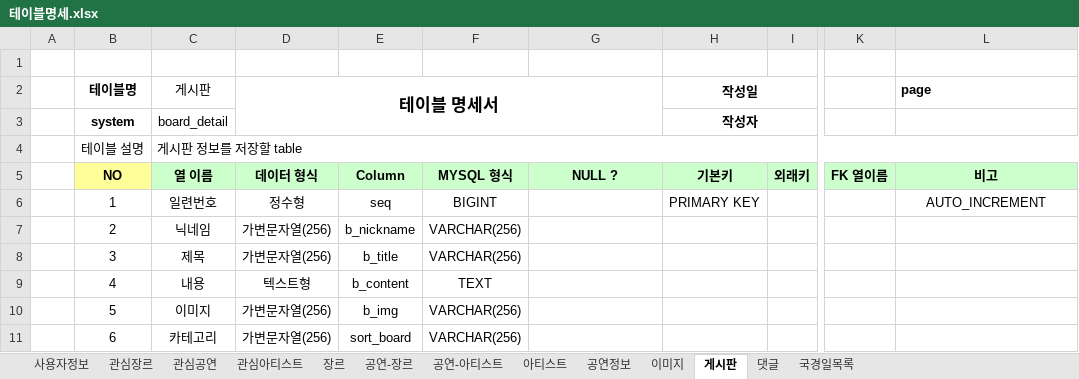
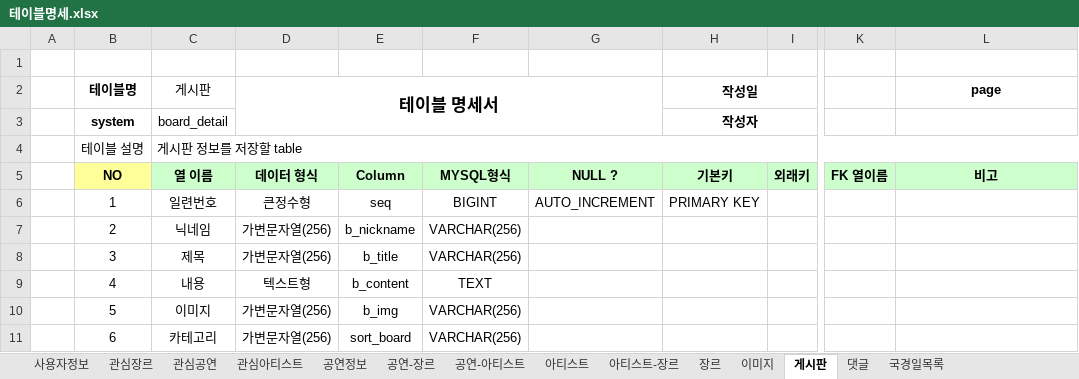
Before and after one commit to Preznt/Tiget, an Excel workbook: document/테이블명세.xlsx, sheet 게시판, drawn as a sheet; only a part is shown, gaps mark what is left out; values as stored, in another font and other column widths than the file's, no borders; the diff names each change by its address in the sheet, - before the commit and + after, or states it on an @@ line.

```diff
--- a/document/테이블명세.xlsx (sheet 게시판)
+++ b/document/테이블명세.xlsx (sheet 게시판)
+sheet tab: 아티스트-장르
@@ sheet tab order changed: 사용자정보 | 관심장르 | 관심공연 | 관심아티스트 | 공연정보 | 공연-장르 | 공연-아티스트 | 아티스트 | 아티스트-장르 | 장르 | 이미지 | 게시판 | 댓글 | 국경일목록 @@
-L2 alignment: left
+L2 alignment: center
-F5: MYSQL 형식
+F5: MYSQL형식
-D6 (테이블 명세서): 정수형
+D6 (테이블 명세서): 큰정수형
-G6: (empty)
+G6: AUTO_INCREMENT
-L6 (page): AUTO_INCREMENT
+L6 (page): (empty)
```
Also changed, not shown: sheet 사용자정보, sheet 댓글, sheet 공연정보, sheet 이미지, sheet 관심공연, sheet 관심장르, 6 more sheets, document/데이터정보.xlsx, 9 other files.
